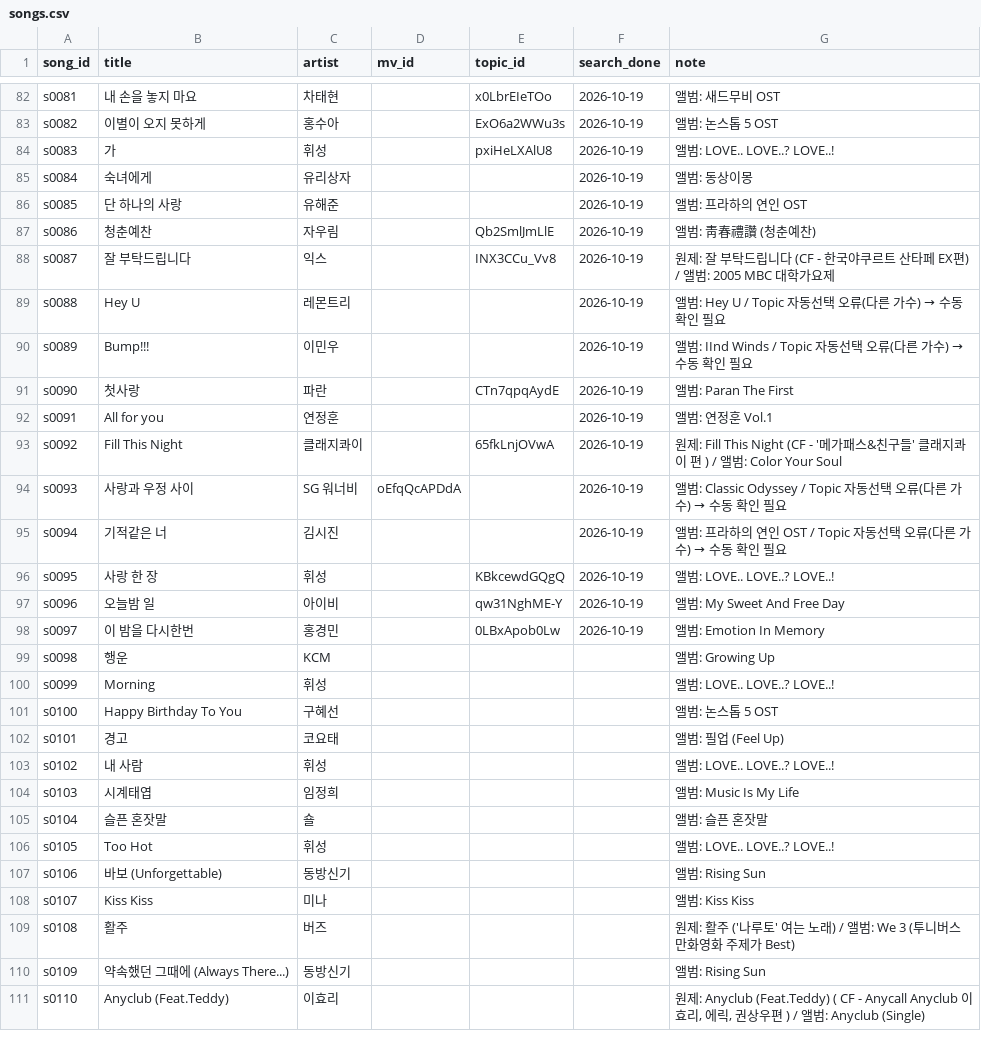
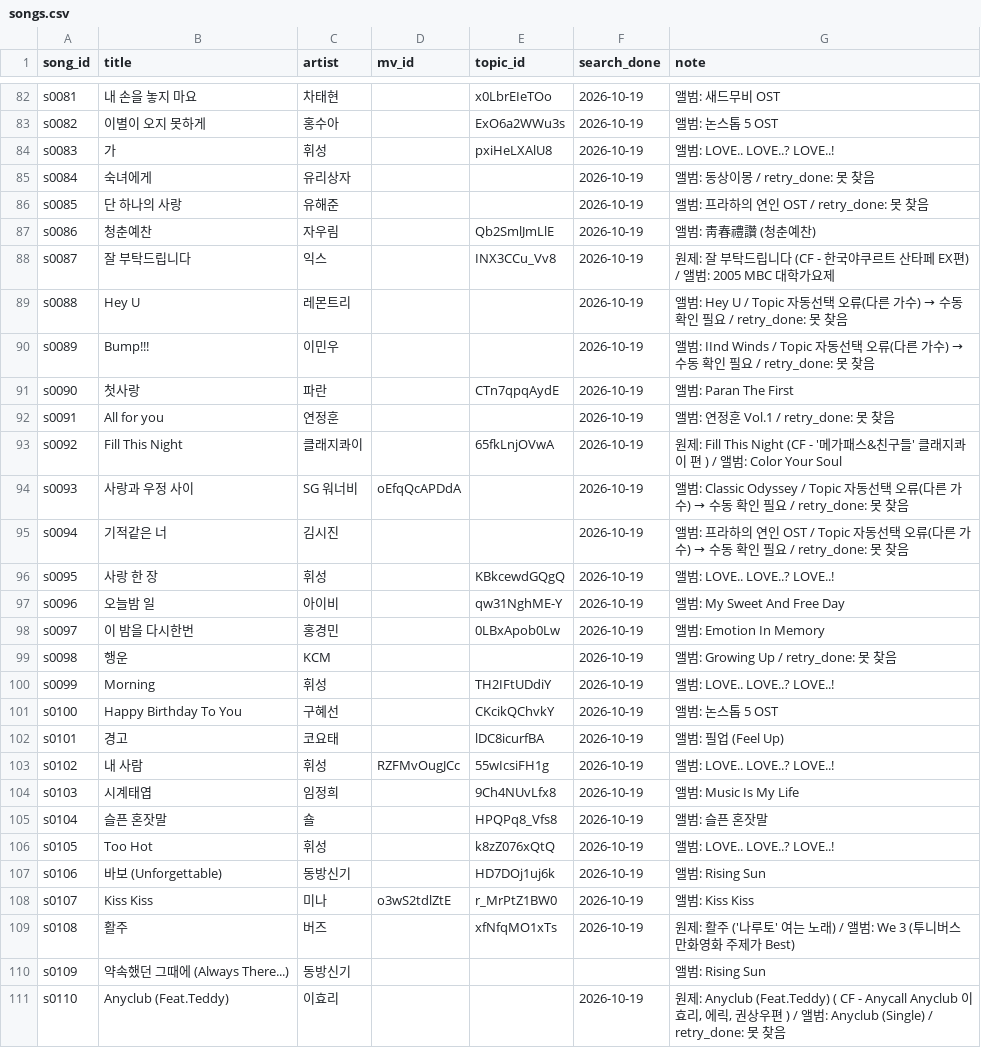
Before and after one commit to yeonwookjeong/wook, a CSV file: namanajik/data/songs.csv, drawn as a sheet; only a part is shown, gaps mark what is left out; the diff covers the shown part only.

```diff
--- a/namanajik/data/songs.csv
+++ b/namanajik/data/songs.csv
@@ -84,13 +84,13 @@ s0082,이별이 오지 못하게,홍수아,,ExO6a2WWu3s,2026-10-19,앨범: 논
 s0083,가,휘성,,pxiHeLXAlU8,2026-10-19,앨범: LOVE.. LOVE..? LOVE..!
-s0084,숙녀에게,유리상자,,,2026-10-19,앨범: 동상이몽
-s0085,단 하나의 사랑,유해준,,,2026-10-19,앨범: 프라하의 연인 OST
+s0084,숙녀에게,유리상자,,,2026-10-19,앨범: 동상이몽 / retry_done: 못 찾음
+s0085,단 하나의 사랑,유해준,,,2026-10-19,앨범: 프라하의 연인 OST / retry_done: 못 찾음
 s0086,청춘예찬,자우림,,Qb2SmlJmLlE,2026-10-19,앨범: 靑春禮讚 (청춘예찬)
 s0087,잘 부탁드립니다,익스,,INX3CCu_Vv8,2026-10-19,원제: 잘 부탁드립니다 (CF - 한국야쿠르트 산타페 EX편) / 앨범: 2005 MBC 대학가요제
-s0088,Hey U,레몬트리,,,2026-10-19,앨범: Hey U / Topic 자동선택 오류(다른 가수) → 수동 확인 필요
-s0089,Bump!!!,이민우,,,2026-10-19,앨범: IInd Winds / Topic 자동선택 오류(다른 가수) → 수동 확인 필요
+s0088,Hey U,레몬트리,,,2026-10-19,앨범: Hey U / Topic 자동선택 오류(다른 가수) → 수동 확인 필요 / retry_done: 못 찾음
+s0089,Bump!!!,이민우,,,2026-10-19,앨범: IInd Winds / Topic 자동선택 오류(다른 가수) → 수동 확인 필요 / retry_done: 못 찾음
 s0090,첫사랑,파란,,CTn7qpqAydE,2026-10-19,앨범: Paran The First
-s0091,All for you,연정훈,,,2026-10-19,앨범: 연정훈 Vol.1
+s0091,All for you,연정훈,,,2026-10-19,앨범: 연정훈 Vol.1 / retry_done: 못 찾음
 s0092,Fill This Night,클래지콰이,,65fkLnjOVwA,2026-10-19,원제: Fill This Night (CF - '메가패스&친구들' 클래지콰이 편 ) / 앨범: Color Your Soul
-s0093,사랑과 우정 사이,SG 워너비,oEfqQcAPDdA,,2026-10-19,앨범: Classic Odyssey / Topic 자동선택 오류(다른 가수) → 수동 확인 필요
-s0094,기적같은 너,김시진,,,2026-10-19,앨범: 프라하의 연인 OST / Topic 자동선택 오류(다른 가수) → 수동 확인 필요
+s0093,사랑과 우정 사이,SG 워너비,oEfqQcAPDdA,,2026-10-19,앨범: Classic Odyssey / Topic 자동선택 오류(다른 가수) → 수동 확인 필요 / retry_done: 못 찾음
+s0094,기적같은 너,김시진,,,2026-10-19,앨범: 프라하의 연인 OST / Topic 자동선택 오류(다른 가수) → 수동 확인 필요 / retry_done: 못 찾음
 s0095,사랑 한 장,휘성,,KBkcewdGQgQ,2026-10-19,앨범: LOVE.. LOVE..? LOVE..!
@@ -98,14 +98,14 @@ s0096,오늘밤 일,아이비,,qw31NghME-Y,2026-10-19,앨범: My Sweet And Free
 s0097,이 밤을 다시한번,홍경민,,0LBxApob0Lw,2026-10-19,앨범: Emotion In Memory
-s0098,행운,KCM,,,,앨범: Growing Up
-s0099,Morning,휘성,,,,앨범: LOVE.. LOVE..? LOVE..!
-s0100,Happy Birthday To You,구혜선,,,,앨범: 논스톱 5 OST
-s0101,경고,코요태,,,,앨범: 필업 (Feel Up)
-s0102,내 사람,휘성,,,,앨범: LOVE.. LOVE..? LOVE..!
-s0103,시계태엽,임정희,,,,앨범: Music Is My Life
-s0104,슬픈 혼잣말,숄,,,,앨범: 슬픈 혼잣말
-s0105,Too Hot,휘성,,,,앨범: LOVE.. LOVE..? LOVE..!
-s0106,바보 (Unforgettable),동방신기,,,,앨범: Rising Sun
-s0107,Kiss Kiss,미나,,,,앨범: Kiss Kiss
-s0108,활주,버즈,,,,원제: 활주 ('나루토' 여는 노래) / 앨범: We 3 (투니버스 만화영화 주제가 Best)
+s0098,행운,KCM,,,2026-10-19,앨범: Growing Up / retry_done: 못 찾음
+s0099,Morning,휘성,,TH2IFtUDdiY,2026-10-19,앨범: LOVE.. LOVE..? LOVE..!
+s0100,Happy Birthday To You,구혜선,,CKcikQChvkY,2026-10-19,앨범: 논스톱 5 OST
+s0101,경고,코요태,,lDC8icurfBA,2026-10-19,앨범: 필업 (Feel Up)
+s0102,내 사람,휘성,RZFMvOugJCc,55wIcsiFH1g,2026-10-19,앨범: LOVE.. LOVE..? LOVE..!
+s0103,시계태엽,임정희,,9Ch4NUvLfx8,2026-10-19,앨범: Music Is My Life
+s0104,슬픈 혼잣말,숄,,HPQPq8_Vfs8,2026-10-19,앨범: 슬픈 혼잣말
+s0105,Too Hot,휘성,,k8zZ076xQtQ,2026-10-19,앨범: LOVE.. LOVE..? LOVE..!
+s0106,바보 (Unforgettable),동방신기,,HD7DOj1uj6k,2026-10-19,앨범: Rising Sun
+s0107,Kiss Kiss,미나,o3wS2tdlZtE,r_MrPtZ1BW0,2026-10-19,앨범: Kiss Kiss
+s0108,활주,버즈,,xfNfqMO1xTs,2026-10-19,원제: 활주 ('나루토' 여는 노래) / 앨범: We 3 (투니버스 만화영화 주제가 Best)
 s0109,약속했던 그때에 (Always There...),동방신기,,,,앨범: Rising Sun
-s0110,Anyclub (Feat.Teddy),이효리,,,,"원제: Anyclub (Feat.Teddy) ( CF - Anycall Anyclub 이효리, 에릭, 권상우편 ) / 앨범: Anyclub (Single)"
+s0110,Anyclub (Feat.Teddy),이효리,,,2026-10-19,"원제: Anyclub (Feat.Teddy) ( CF - Anycall Anyclub 이효리, 에릭, 권상우편 ) / 앨범: Anyclub (Single) / retry_done: 못 찾음"
```
Also changed, not shown: 25 edited cells elsewhere in this file, namanajik/data/videos.csv, 8 other files.
